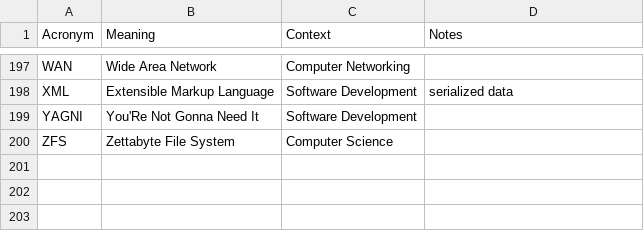
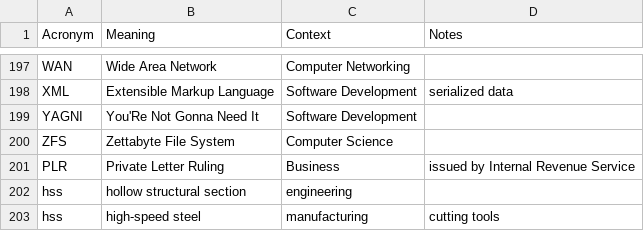
Before and after one commit to chadmando/acronyms, a CSV file: acronyms.csv, drawn as a sheet; only a part is shown, gaps mark what is left out; the diff names each change by its address in the sheet, - before the commit and + after, or states it on an @@ line.

Commit message:
add acronyms

```diff
--- a/acronyms.csv
+++ b/acronyms.csv
+row 201: PLR | Private Letter Ruling | Business | issued by Internal Revenue Service
+row 202: hss | hollow structural section | engineering
+row 203: hss | high-speed steel | manufacturing | cutting tools
```
